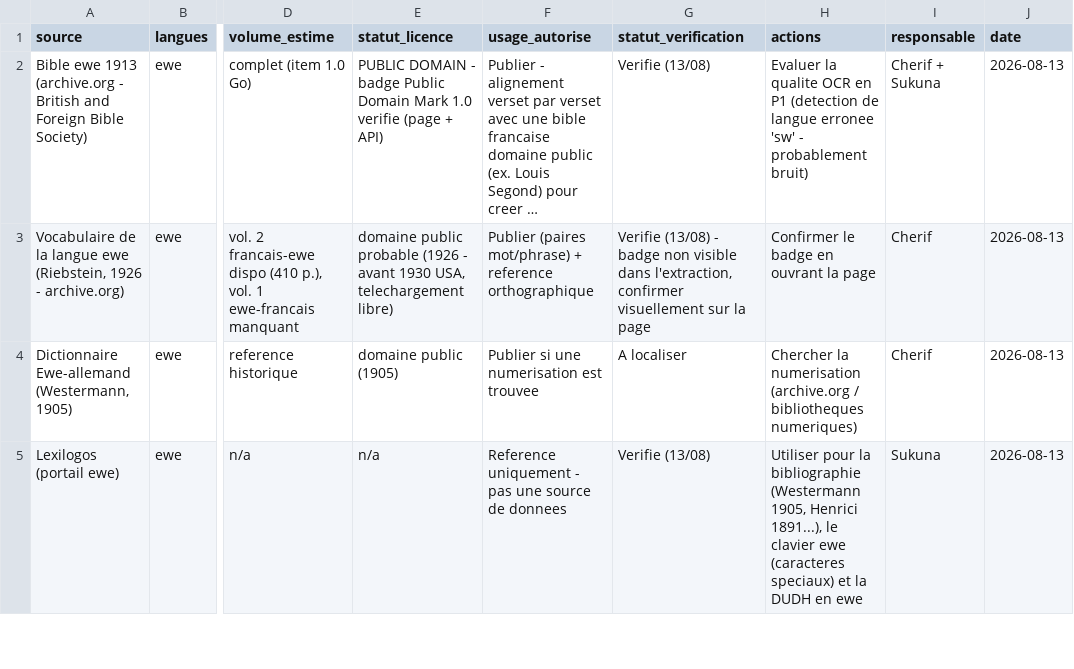
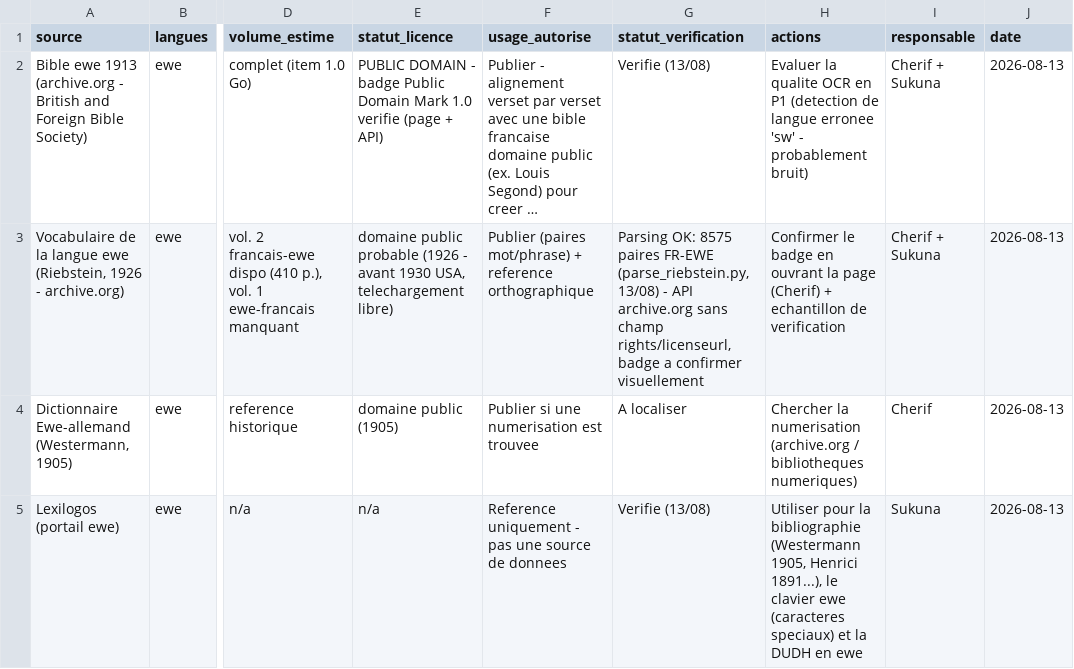
Before and after one commit to cherif-tg/tg_nlp_toolkit, a CSV file: data/licenses/matrix.csv, drawn as a sheet; only a part is shown, gaps mark what is left out; long unchanged cells end in …; the diff names each change by its address in the sheet, - before the commit and + after, or states it on an @@ line.

Commit message:
P1: parser Riebstein 1926 -> 8575 paires FR-EWE (lexique v0.1) + matrice maj

```diff
--- a/data/licenses/matrix.csv
+++ b/data/licenses/matrix.csv
-G3 (statut_verification): Verifie (13/08) - badge non visible dans l'extraction, confirmer visuellement sur la page
+G3 (statut_verification): Parsing OK: 8575 paires FR-EWE (parse_riebstein.py, 13/08) - API archive.org sans champ rights/licenseurl, badge a confirmer visuellement
-H3 (actions): …la page
+H3 (actions): …la page (Cherif) + echantillon de verification
-I3 (responsable): Cherif
+I3 (responsable): Cherif + Sukuna
```
Also changed, not shown: 1 other file.
